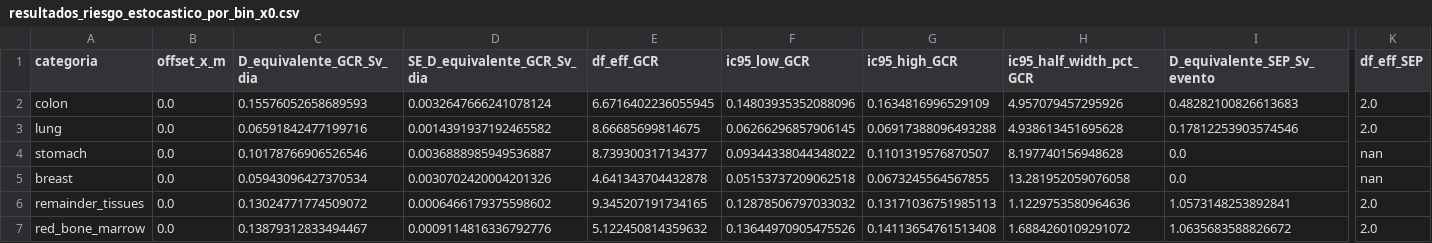
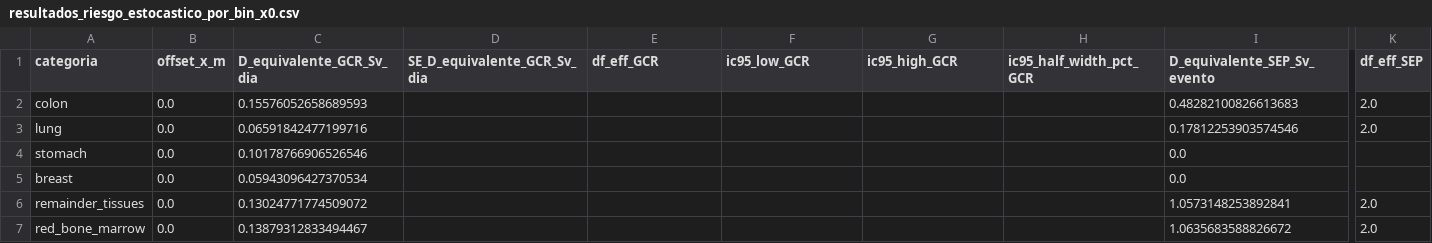
Before and after one commit to s7even-silva/iac-project, a CSV file: geant4/ActiveShield_Sim/resultados/x0_reprocesado_2026-09-30/resultados_riesgo_estocastico_por_bin_x0.csv, drawn as a sheet; only a part is shown, gaps mark what is left out; the diff names each change by its address in the sheet, - before the commit and + after, or states it on an @@ line.

Commit message:
Review pass: validate aggregator/sweep inputs, source sphere radius option, SEP time-profile plan
- aggregate_organ_doses.py: reject mixed phases per model, inconsistent or
  non-positive event counts, non-finite values and energies off the grid;
  blank SE/df/IC per model when bins are missing or have one repetition;
  --source-sphere-radius-m for runs with a non-default source radius.
- run_organ_sweep.py: resume rejects changed angular mode or event count;
  filters that select nothing abort; positive threads/limit.
- energy_bins.py: validate spectra and bin edges.
- /spacecraft/sourceSphereRadius (PreInit), fatal if the sphere does not
  fit in MagnetEnvelope.
- Plans: SEP dose-rate post-processing (plan_barrido section 10, T12, D8),
  corrected pilot criteria (P0-P6), eta variance form, CRN and seed
  registry requirements; revision log in docs/bitacora/revision_2026-10-01.md.
- x=0 reprocessed by-bin view regenerated with the stricter aggregator.
- Regression tests in infra/worker/test_analysis_review.py.

```diff
--- a/geant4/ActiveShield_Sim/resultados/x0_reprocesado_2026-09-30/resultados_riesgo_estocastico_por_bin_x0.csv
+++ b/geant4/ActiveShield_Sim/resultados/x0_reprocesado_2026-09-30/resultados_riesgo_estocastico_por_bin_x0.csv
-D2 (SE_D_equivalente_GCR_Sv_dia): 0.0032647666241078124
+D2 (SE_D_equivalente_GCR_Sv_dia): (empty)
-E2 (df_eff_GCR): 6.6716402236055945
+E2 (df_eff_GCR): (empty)
-F2 (ic95_low_GCR): 0.14803935352088096
+F2 (ic95_low_GCR): (empty)
-G2 (ic95_high_GCR): 0.1634816996529109
+G2 (ic95_high_GCR): (empty)
-H2 (ic95_half_width_pct_GCR): 4.957079457295926
+H2 (ic95_half_width_pct_GCR): (empty)
-D3 (SE_D_equivalente_GCR_Sv_dia): 0.0014391937192465582
+D3 (SE_D_equivalente_GCR_Sv_dia): (empty)
-E3 (df_eff_GCR): 8.66685699814675
+E3 (df_eff_GCR): (empty)
-F3 (ic95_low_GCR): 0.06266296857906145
+F3 (ic95_low_GCR): (empty)
-G3 (ic95_high_GCR): 0.06917388096493288
+G3 (ic95_high_GCR): (empty)
-H3 (ic95_half_width_pct_GCR): 4.938613451695628
+H3 (ic95_half_width_pct_GCR): (empty)
-D4 (SE_D_equivalente_GCR_Sv_dia): 0.0036888985949536887
+D4 (SE_D_equivalente_GCR_Sv_dia): (empty)
-E4 (df_eff_GCR): 8.739300317134377
+E4 (df_eff_GCR): (empty)
-F4 (ic95_low_GCR): 0.09344338044348022
+F4 (ic95_low_GCR): (empty)
-G4 (ic95_high_GCR): 0.1101319576870507
+G4 (ic95_high_GCR): (empty)
-H4 (ic95_half_width_pct_GCR): 8.197740156948628
+H4 (ic95_half_width_pct_GCR): (empty)
-K4:K5 (df_eff_SEP): nan
+K4:K5 (df_eff_SEP): (empty)
-D5 (SE_D_equivalente_GCR_Sv_dia): 0.0030702420004201326
+D5 (SE_D_equivalente_GCR_Sv_dia): (empty)
-E5 (df_eff_GCR): 4.641343704432878
+E5 (df_eff_GCR): (empty)
-F5 (ic95_low_GCR): 0.05153737209062518
+F5 (ic95_low_GCR): (empty)
-G5 (ic95_high_GCR): 0.0673245564567855
+G5 (ic95_high_GCR): (empty)
-H5 (ic95_half_width_pct_GCR): 13.281952059076058
+H5 (ic95_half_width_pct_GCR): (empty)
-D6 (SE_D_equivalente_GCR_Sv_dia): 0.0006466179375598602
+D6 (SE_D_equivalente_GCR_Sv_dia): (empty)
-E6 (df_eff_GCR): 9.345207191734165
+E6 (df_eff_GCR): (empty)
-F6 (ic95_low_GCR): 0.12878506797033032
+F6 (ic95_low_GCR): (empty)
-G6 (ic95_high_GCR): 0.13171036751985113
+G6 (ic95_high_GCR): (empty)
-H6 (ic95_half_width_pct_GCR): 1.1229753580964636
+H6 (ic95_half_width_pct_GCR): (empty)
-D7 (SE_D_equivalente_GCR_Sv_dia): 0.0009114816336792776
+D7 (SE_D_equivalente_GCR_Sv_dia): (empty)
-E7 (df_eff_GCR): 5.122450814359632
+E7 (df_eff_GCR): (empty)
-F7 (ic95_low_GCR): 0.13644970905475526
+F7 (ic95_low_GCR): (empty)
-G7 (ic95_high_GCR): 0.14113654761513408
+G7 (ic95_high_GCR): (empty)
-H7 (ic95_half_width_pct_GCR): 1.6884260109291072
+H7 (ic95_half_width_pct_GCR): (empty)
```
Also changed, not shown: 15 other files.
